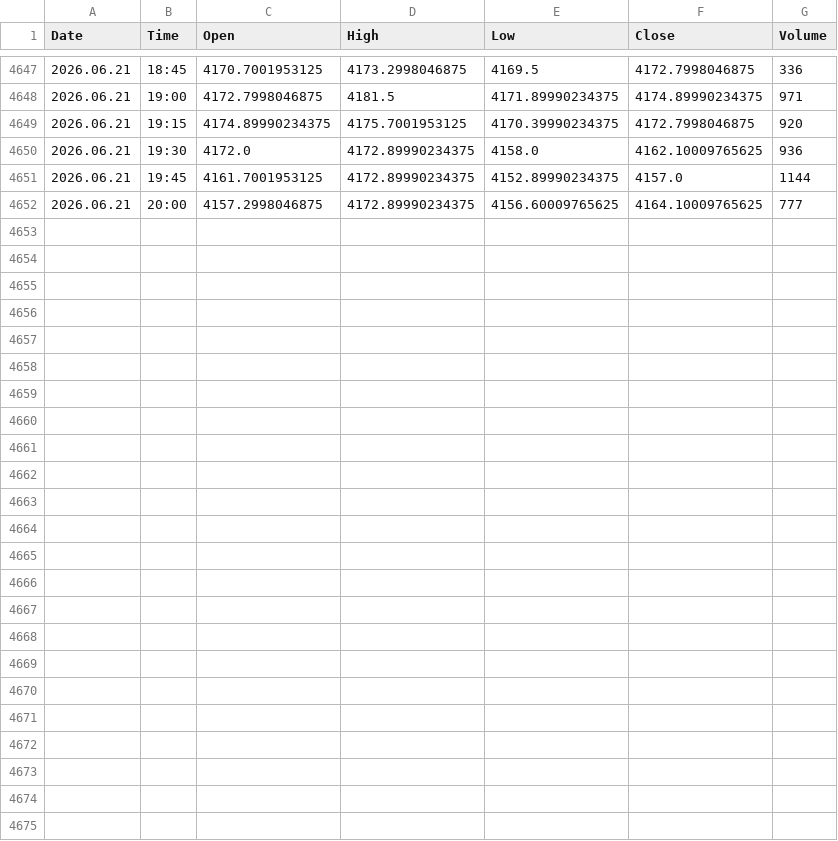
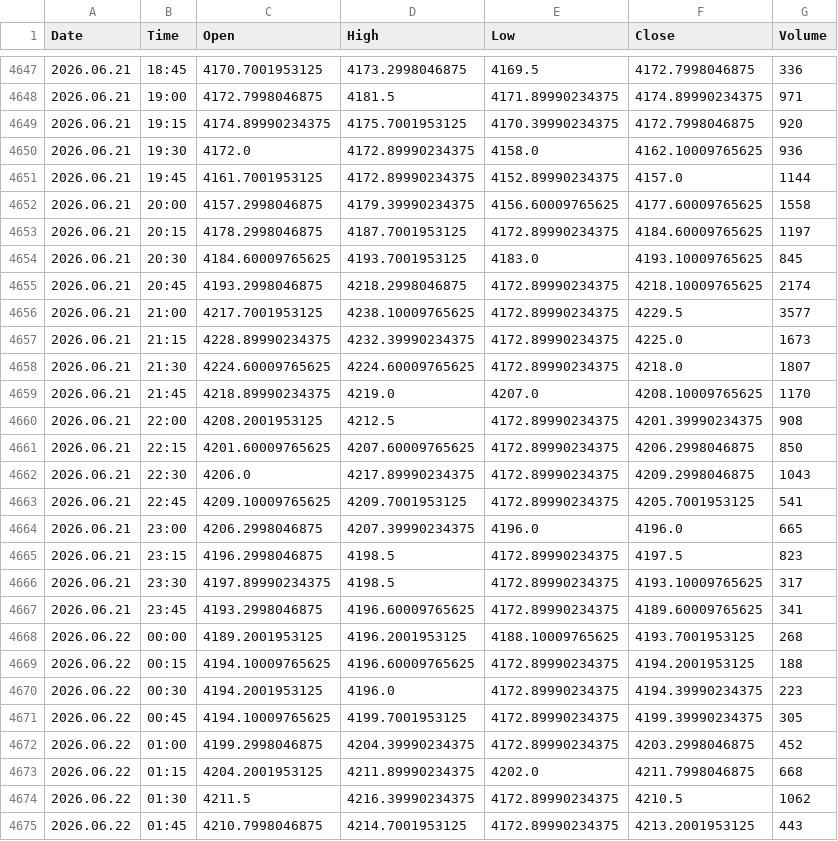
Before and after one commit to Talha4565/MetalMind-SMCForge, a CSV file: Gold Dataset/Gold_15m_Candlestick.csv, drawn as a sheet; only a part is shown, gaps mark what is left out; the diff covers the shown part only.

```diff
--- a/Gold Dataset/Gold_15m_Candlestick.csv
+++ b/Gold Dataset/Gold_15m_Candlestick.csv
@@ -4651,2 +4651,25 @@ Date,Time,Open,High,Low,Close,Volume
 2026.06.21,19:45,4161.7001953125,4172.89990234375,4152.89990234375,4157.0,1144
-2026.06.21,20:00,4157.2998046875,4172.89990234375,4156.60009765625,4164.10009765625,777
+2026.06.21,20:00,4157.2998046875,4179.39990234375,4156.60009765625,4177.60009765625,1558
+2026.06.21,20:15,4178.2998046875,4187.7001953125,4172.89990234375,4184.60009765625,1197
+2026.06.21,20:30,4184.60009765625,4193.7001953125,4183.0,4193.10009765625,845
+2026.06.21,20:45,4193.2998046875,4218.2998046875,4172.89990234375,4218.10009765625,2174
+2026.06.21,21:00,4217.7001953125,4238.10009765625,4172.89990234375,4229.5,3577
+2026.06.21,21:15,4228.89990234375,4232.39990234375,4172.89990234375,4225.0,1673
+2026.06.21,21:30,4224.60009765625,4224.60009765625,4172.89990234375,4218.0,1807
+2026.06.21,21:45,4218.89990234375,4219.0,4207.0,4208.10009765625,1170
+2026.06.21,22:00,4208.2001953125,4212.5,4172.89990234375,4201.39990234375,908
+2026.06.21,22:15,4201.60009765625,4207.60009765625,4172.89990234375,4206.2998046875,850
+2026.06.21,22:30,4206.0,4217.89990234375,4172.89990234375,4209.2998046875,1043
+2026.06.21,22:45,4209.10009765625,4209.7001953125,4172.89990234375,4205.7001953125,541
+2026.06.21,23:00,4206.2998046875,4207.39990234375,4196.0,4196.0,665
+2026.06.21,23:15,4196.2998046875,4198.5,4172.89990234375,4197.5,823
+2026.06.21,23:30,4197.89990234375,4198.5,4172.89990234375,4193.10009765625,317
+2026.06.21,23:45,4193.2998046875,4196.60009765625,4172.89990234375,4189.60009765625,341
+2026.06.22,00:00,4189.2001953125,4196.2001953125,4188.10009765625,4193.7001953125,268
+2026.06.22,00:15,4194.10009765625,4196.60009765625,4172.89990234375,4194.2001953125,188
+2026.06.22,00:30,4194.2001953125,4196.0,4172.89990234375,4194.39990234375,223
+2026.06.22,00:45,4194.10009765625,4199.7001953125,4172.89990234375,4199.39990234375,305
+2026.06.22,01:00,4199.2998046875,4204.39990234375,4172.89990234375,4203.2998046875,452
+2026.06.22,01:15,4204.2001953125,4211.89990234375,4202.0,4211.7998046875,668
+2026.06.22,01:30,4211.5,4216.39990234375,4172.89990234375,4210.5,1062
+2026.06.22,01:45,4210.7998046875,4214.7001953125,4172.89990234375,4213.2001953125,443
```
Also changed, not shown: 1 edited cell elsewhere in this file, Gold Dataset/Gold_30m_Candlestick.csv, Silver Dataset/Silver_15m_Candlestick.csv, 5 other files.
